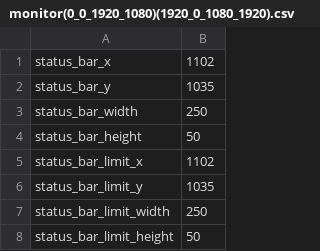
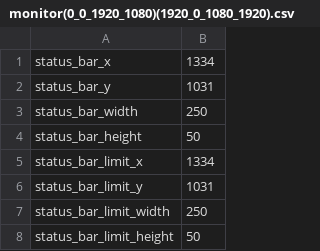
Before and after one commit to vlahm/talon_commands, a CSV file: talon_hud/preferences/monitor(0_0_1920_1080)(1920_0_1080_1920).csv, drawn as a sheet; only a part is shown.

```diff
--- a/talon_hud/preferences/monitor(0_0_1920_1080)(1920_0_1080_1920).csv
+++ b/talon_hud/preferences/monitor(0_0_1920_1080)(1920_0_1080_1920).csv
@@ -1,7 +1,7 @@
-status_bar_x,1102
-status_bar_y,1035
+status_bar_x,1334
+status_bar_y,1031
 status_bar_width,250
 status_bar_height,50
-status_bar_limit_x,1102
-status_bar_limit_y,1035
+status_bar_limit_x,1334
+status_bar_limit_y,1031
 status_bar_limit_width,250
```
Also changed, not shown: talon_hud/preferences/monitor(0_0_1920_1200).csv, 11 other files.
